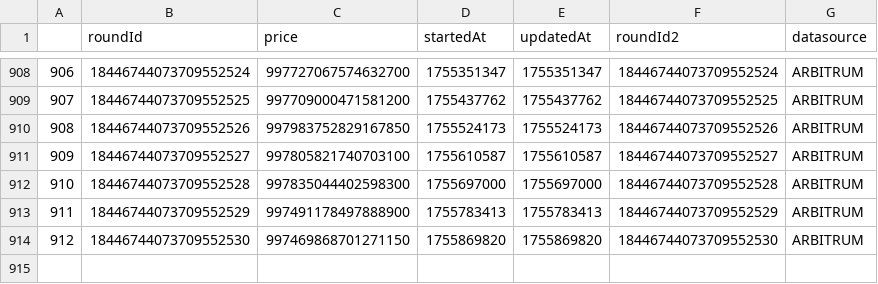
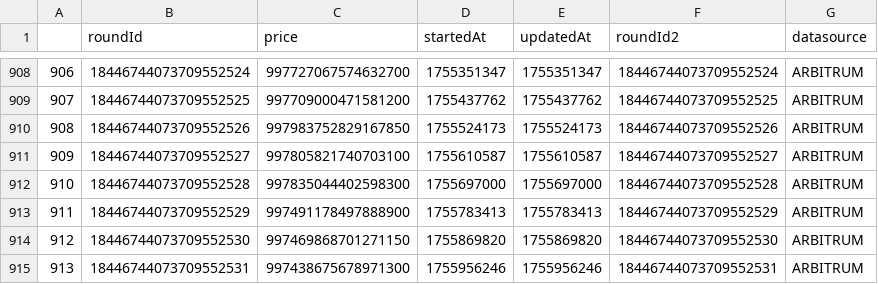
Before and after one commit to TGFahrenheit/y2k_multiplier, a CSV file: data/steth/steth.csv, drawn as a sheet; only a part is shown, gaps mark what is left out; the diff names each change by its address in the sheet, - before the commit and + after, or states it on an @@ line.

```diff
--- a/data/steth/steth.csv
+++ b/data/steth/steth.csv
+row 915: 913 | 18446744073709552531 | 997438675678971300 | 1755956246 | 1755956246 | 18446744073709552531 | ARBITRUM
```
Also changed, not shown: data/dai/dai.csv, data/frax/frax.csv, 23 other files.
